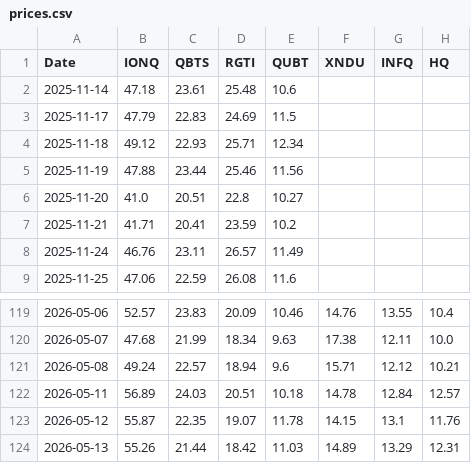
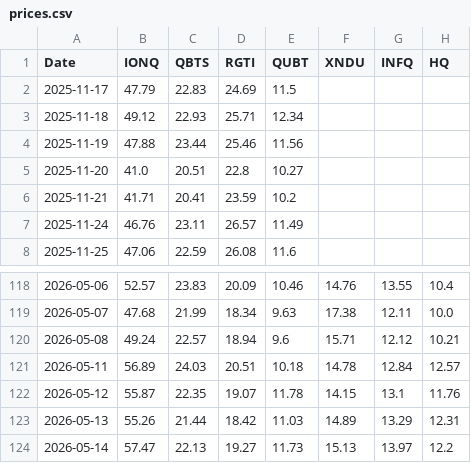
Before and after one commit to mrpink970/sector-research-system, a CSV file: data/quantum/prices.csv, drawn as a sheet; only a part is shown, gaps mark what is left out; removed rows and columns are numbered as before the commit, all else as after; the diff names each change by its address in the sheet, - before the commit and + after, or states it on an @@ line.

```diff
--- a/data/quantum/prices.csv
+++ b/data/quantum/prices.csv
-row 2: 2025-11-14 | 47.18 | 23.61 | 25.48 | 10.6
+row 124: 2026-05-14 | 57.47 | 22.13 | 19.27 | 11.73 | 15.13 | 13.97 | 12.2
```
Also changed, not shown: data/quantum/scores.csv, 1 other file.
